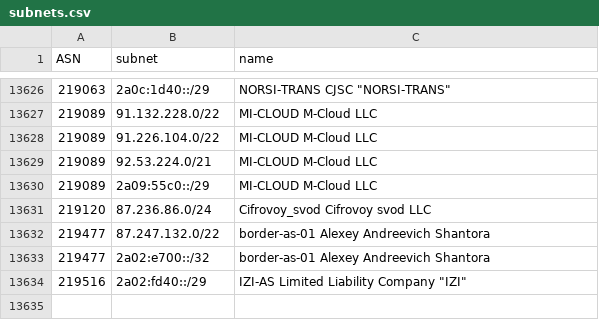
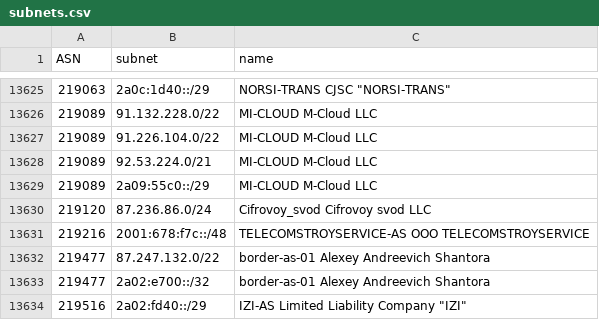
Before and after one commit to esergion/subnets-fetcher, a CSV file: countries/ru/subnets.csv, drawn as a sheet; only a part is shown, gaps mark what is left out; the diff covers the shown part only.

```diff
--- a/countries/ru/subnets.csv
+++ b/countries/ru/subnets.csv
@@ -13631,2 +13630,3 @@ ASN,subnet,name
 219120,87.236.86.0/24,Cifrovoy_svod Cifrovoy svod LLC
+219216,2001:678:f7c::/48,TELECOMSTROYSERVICE-AS OOO TELECOMSTROYSERVICE
 219477,87.247.132.0/22,border-as-01 Alexey Andreevich Shantora
```
Also changed, not shown: 2 added rows and 3 removed rows elsewhere in this file, 1 other file.
